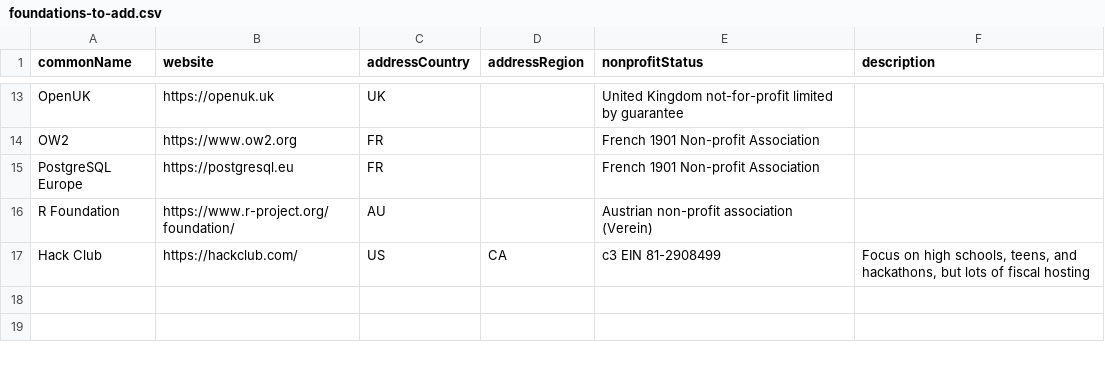
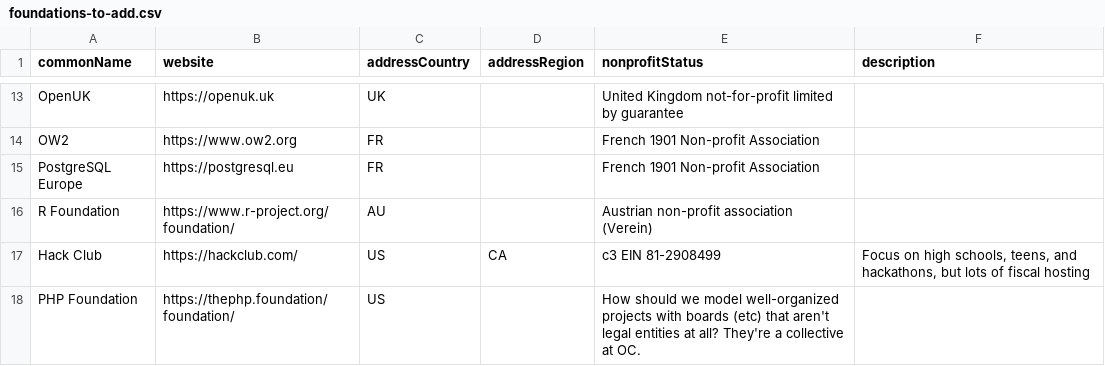
Before and after one commit to Punderthings/fossfoundation, a CSV file: _data/research/foundations-to-add.csv, drawn as a sheet; only a part is shown, gaps mark what is left out.

```diff
--- a/_data/research/foundations-to-add.csv
+++ b/_data/research/foundations-to-add.csv
@@ -17 +17,2 @@ R Foundation,https://www.r-project.org/foundation/,AU,,Austrian non-profit assoc
 Hack Club,https://hackclub.com/,US,CA,c3 EIN 81-2908499,"Focus on high schools, teens, and hackathons, but lots of fiscal hosting"
+PHP Foundation,https://thephp.foundation/foundation/,US,,How should we model well-organized projects with boards (etc) that aren't legal entities at all? They're a collective at OC.,
```
